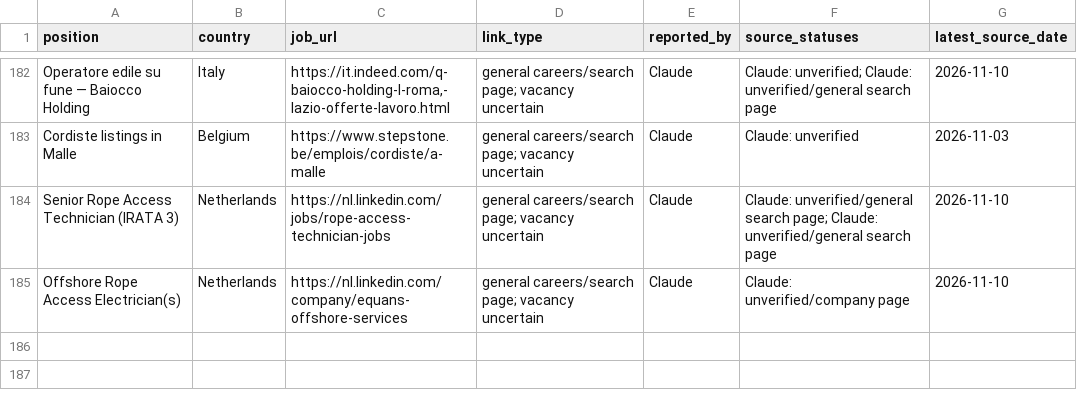
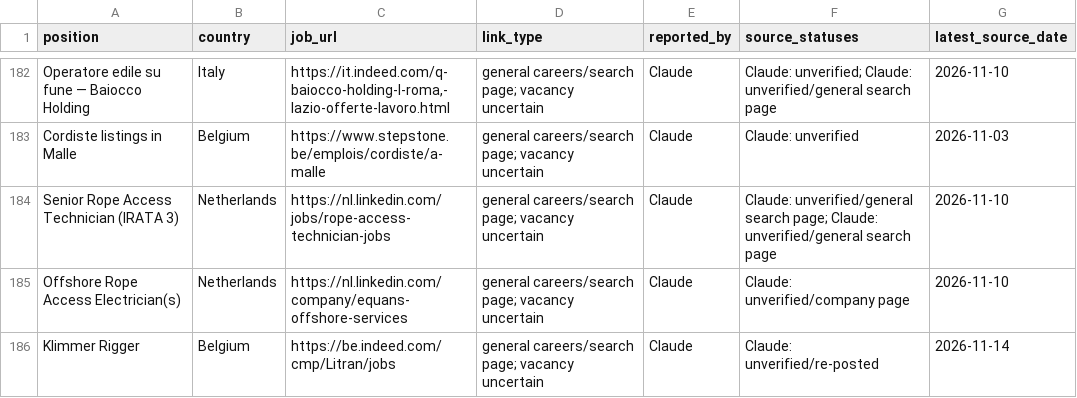
Before and after one commit to duvida13/Combined-Rope-Access-Job-Findings, a CSV file: review-links.csv, drawn as a sheet; only a part is shown, gaps mark what is left out; the diff names each change by its address in the sheet, - before the commit and + after, or states it on an @@ line.

```diff
--- a/review-links.csv
+++ b/review-links.csv
+row 186: Klimmer Rigger | Belgium | https://be.indeed.com/cmp/Litran/jobs | general careers/search page; vacancy uncertain | Claude | Claude: unverified/re-posted | 2026-11-14
```
Also changed, not shown: 10 other files.
